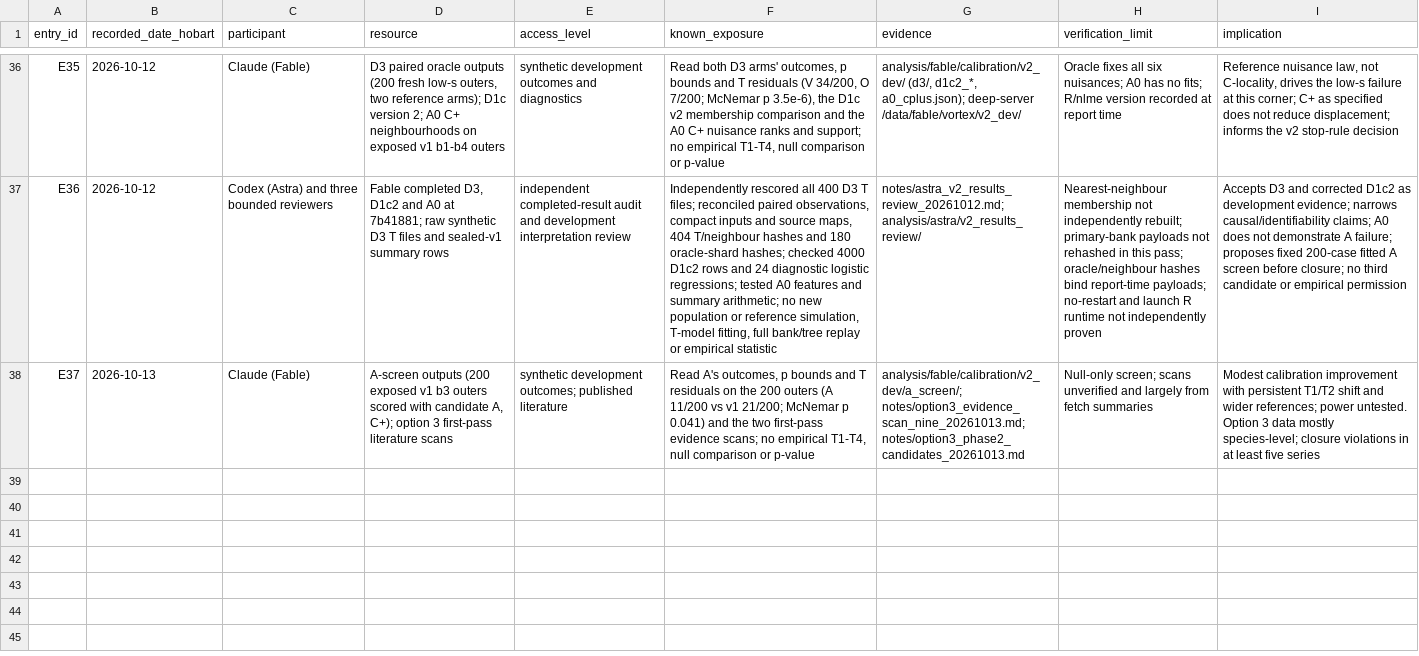
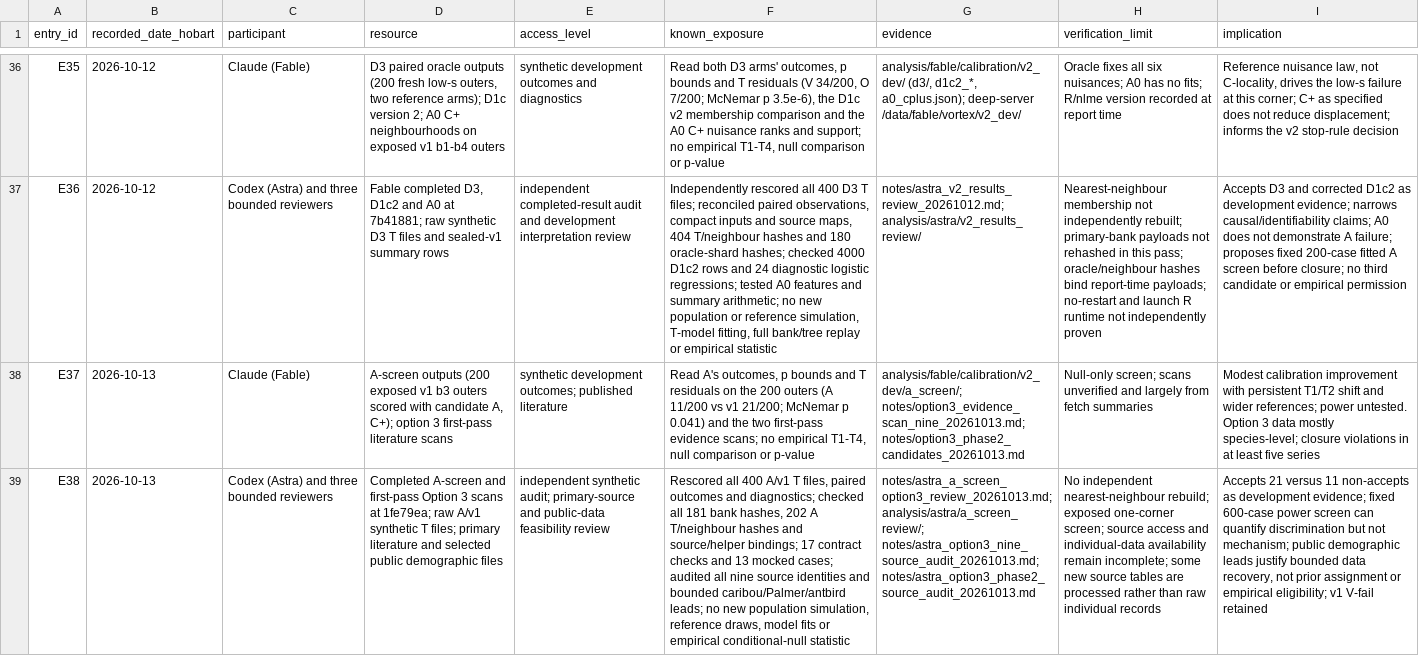
Before and after one commit to BWBrook/extinction-vortex, a CSV file: notes/vortex_exposure_log.csv, drawn as a sheet; only a part is shown, gaps mark what is left out; the diff names each change by its address in the sheet, - before the commit and + after, or states it on an @@ line.

Commit message:
Audit A-screen and recover Option 3 demographic evidence

```diff
--- a/notes/vortex_exposure_log.csv
+++ b/notes/vortex_exposure_log.csv
+row 39: E38 | 2026-10-13 | Codex (Astra) and three bounded reviewers | Completed A-screen and first-pass Option 3 scans at 1fe79ea; raw A/v1 synthetic T files; primary literature and selected public demographic files | independent synthetic audit; primary-source and public-data feasibility review | Rescored all 400 A/v1 T files, paired outcomes and diagnostics; checked all 181 bank hashes, 202 A T/neighbour hashes and source/helper bindings; 17 contract checks and 13 mocked cases; audited all nine source identities and bounded caribou/Palmer/antbird leads; no new population simulation, reference draws, model fits or empirical conditional-null statistic | notes/astra_a_screen_option3_review_20261013.md; analysis/astra/a_screen_review/; notes/astra_option3_nine_source_audit_20261013.md; notes/astra_option3_phase2_source_audit_20261013.md | No independent nearest-neighbour rebuild; exposed one-corner screen; source access and individual-data availability remain incomplete; some new source tables are processed rather than raw individual records | Accepts 21 versus 11 non-accepts as development evidence; fixed 600-case power screen can quantify discrimination but not mechanism; public demographic leads justify bounded data recovery, not prior assignment or empirical eligibility; v1 V-fail retained
```
Also changed, not shown: 12 other files.
